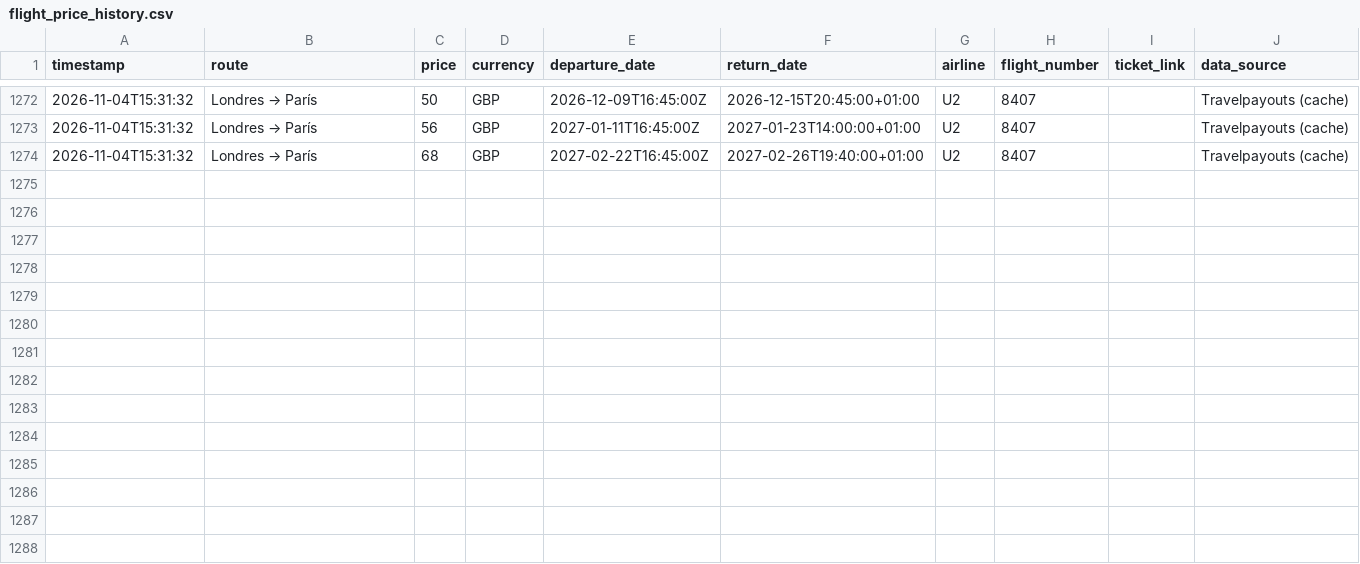
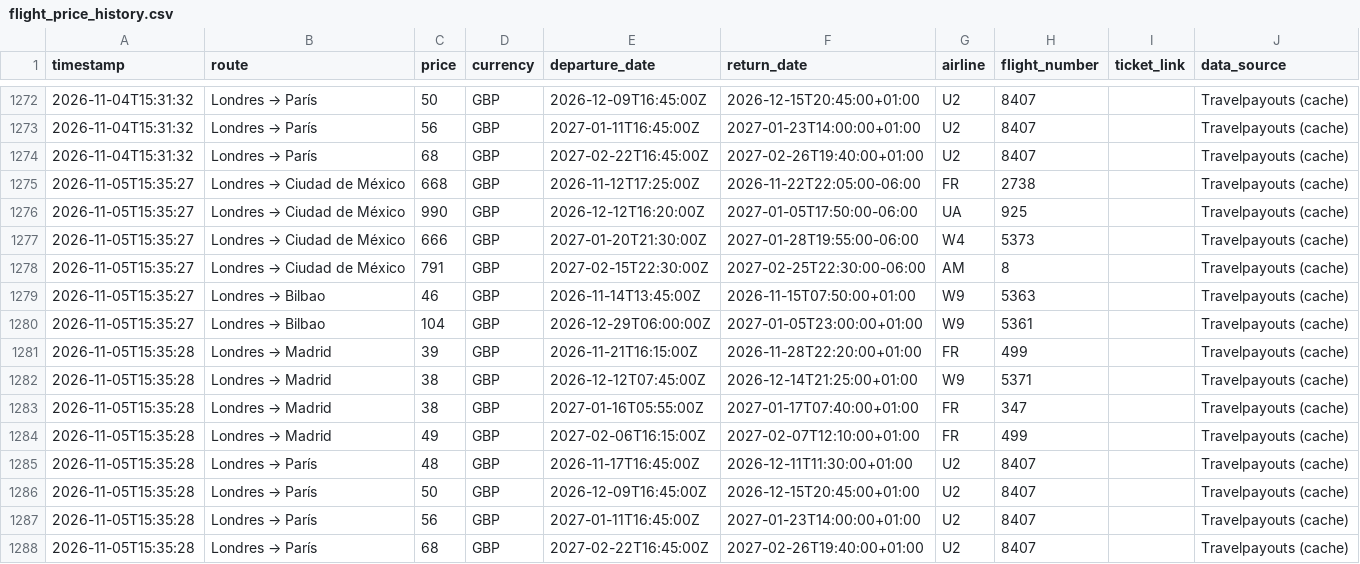
Before and after one commit to Silmerem/Code, a CSV file: flight-tracker/flight_price_history.csv, drawn as a sheet; only a part is shown, gaps mark what is left out.

```diff
--- a/flight-tracker/flight_price_history.csv
+++ b/flight-tracker/flight_price_history.csv
@@ -1274 +1274,15 @@ timestamp,route,price,currency,departure_date,return_date,airline,flight_number,
 2026-11-04T15:31:32,Londres → París,68,GBP,2027-02-22T16:45:00Z,2027-02-26T19:40:00+01:00,U2,8407,,Travelpayouts (cache)
+2026-11-05T15:35:27,Londres → Ciudad de México,668,GBP,2026-11-12T17:25:00Z,2026-11-22T22:05:00-06:00,FR,2738,,Travelpayouts (cache)
+2026-11-05T15:35:27,Londres → Ciudad de México,990,GBP,2026-12-12T16:20:00Z,2027-01-05T17:50:00-06:00,UA,925,,Travelpayouts (cache)
+2026-11-05T15:35:27,Londres → Ciudad de México,666,GBP,2027-01-20T21:30:00Z,2027-01-28T19:55:00-06:00,W4,5373,,Travelpayouts (cache)
+2026-11-05T15:35:27,Londres → Ciudad de México,791,GBP,2027-02-15T22:30:00Z,2027-02-25T22:30:00-06:00,AM,8,,Travelpayouts (cache)
+2026-11-05T15:35:27,Londres → Bilbao,46,GBP,2026-11-14T13:45:00Z,2026-11-15T07:50:00+01:00,W9,5363,,Travelpayouts (cache)
+2026-11-05T15:35:27,Londres → Bilbao,104,GBP,2026-12-29T06:00:00Z,2027-01-05T23:00:00+01:00,W9,5361,,Travelpayouts (cache)
+2026-11-05T15:35:28,Londres → Madrid,39,GBP,2026-11-21T16:15:00Z,2026-11-28T22:20:00+01:00,FR,499,,Travelpayouts (cache)
+2026-11-05T15:35:28,Londres → Madrid,38,GBP,2026-12-12T07:45:00Z,2026-12-14T21:25:00+01:00,W9,5371,,Travelpayouts (cache)
+2026-11-05T15:35:28,Londres → Madrid,38,GBP,2027-01-16T05:55:00Z,2027-01-17T07:40:00+01:00,FR,347,,Travelpayouts (cache)
+2026-11-05T15:35:28,Londres → Madrid,49,GBP,2027-02-06T16:15:00Z,2027-02-07T12:10:00+01:00,FR,499,,Travelpayouts (cache)
+2026-11-05T15:35:28,Londres → París,48,GBP,2026-11-17T16:45:00Z,2026-12-11T11:30:00+01:00,U2,8407,,Travelpayouts (cache)
+2026-11-05T15:35:28,Londres → París,50,GBP,2026-12-09T16:45:00Z,2026-12-15T20:45:00+01:00,U2,8407,,Travelpayouts (cache)
+2026-11-05T15:35:28,Londres → París,56,GBP,2027-01-11T16:45:00Z,2027-01-23T14:00:00+01:00,U2,8407,,Travelpayouts (cache)
+2026-11-05T15:35:28,Londres → París,68,GBP,2027-02-22T16:45:00Z,2027-02-26T19:40:00+01:00,U2,8407,,Travelpayouts (cache)
```
Also changed, not shown: tracker/flight_price_history.csv.
